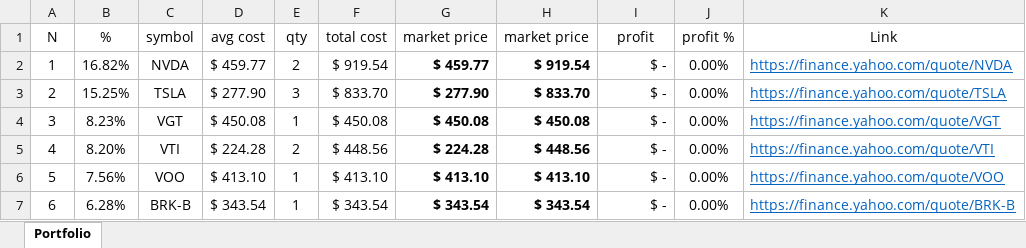
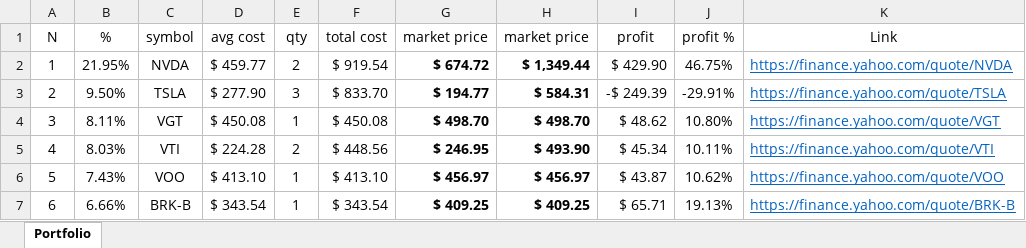
Before and after one commit to Redenied/stock-price-retriever-excel, an Excel workbook: Stock_Retriever.xlsm, sheet Portfolio, drawn as a sheet; only a part is shown; values as stored, in another font and other column widths than the file's, no borders; charts and pictures and conditional formats not drawn; the diff covers the shown part only; the diff names each change by its address in the sheet, - before the commit and + after, or states it on an @@ line.

Commit message:
Modified module for stock retriever to work until an empty cell is encountered.
StockRetriever.bas was also updated in case someone needs just the code and not the excel file.

```diff
--- a/Stock_Retriever.xlsm (sheet Portfolio)
+++ b/Stock_Retriever.xlsm (sheet Portfolio)
-B2 (%): 16.82%
+B2 (%): 21.95%
-G2 (market price): $ 459.77
+G2 (market price): $ 674.72
-H2 (market price): $ 919.54
+H2 (market price): $ 1,349.44
-I2 (profit): $ -
+I2 (profit): $ 429.90
-J2 (profit %): 0.00%
+J2 (profit %): 46.75%
-B3 (%): 15.25%
+B3 (%): 9.50%
-G3 (market price): $ 277.90
+G3 (market price): $ 194.77
-H3 (market price): $ 833.70
+H3 (market price): $ 584.31
-I3 (profit): $ -
+I3 (profit): -$ 249.39
-J3 (profit %): 0.00%
+J3 (profit %): -29.91%
-B4 (%): 8.23%
+B4 (%): 8.11%
-G4 (market price): $ 450.08
+G4 (market price): $ 498.70
-H4 (market price): $ 450.08
+H4 (market price): $ 498.70
-I4 (profit): $ -
+I4 (profit): $ 48.62
-J4 (profit %): 0.00%
+J4 (profit %): 10.80%
-B5 (%): 8.20%
+B5 (%): 8.03%
-G5 (market price): $ 224.28
+G5 (market price): $ 246.95
-H5 (market price): $ 448.56
+H5 (market price): $ 493.90
-I5 (profit): $ -
+I5 (profit): $ 45.34
-J5 (profit %): 0.00%
+J5 (profit %): 10.11%
-B6 (%): 7.56%
+B6 (%): 7.43%
-G6 (market price): $ 413.10
+G6 (market price): $ 456.97
-H6 (market price): $ 413.10
+H6 (market price): $ 456.97
-I6 (profit): $ -
+I6 (profit): $ 43.87
-J6 (profit %): 0.00%
+J6 (profit %): 10.62%
-B7 (%): 6.28%
+B7 (%): 6.66%
-G7 (market price): $ 343.54
+G7 (market price): $ 409.25
-H7 (market price): $ 343.54
+H7 (market price): $ 409.25
-I7 (profit): $ -
+I7 (profit): $ 65.71
-J7 (profit %): 0.00%
+J7 (profit %): 19.13%
```
Also changed, not shown: 1 added row, 1 removed row and 107 edited cells elsewhere in this sheet, charts or pictures, 1 other file.
